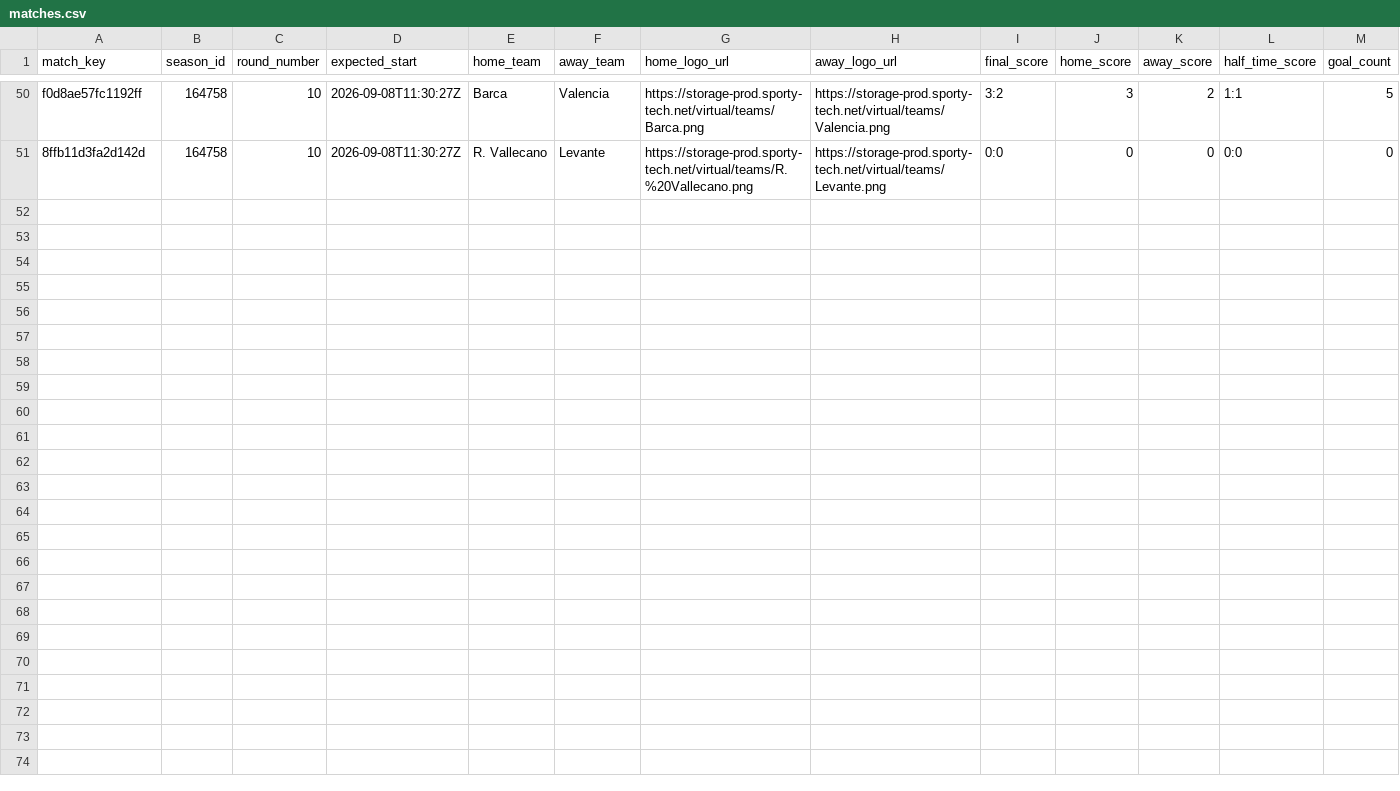
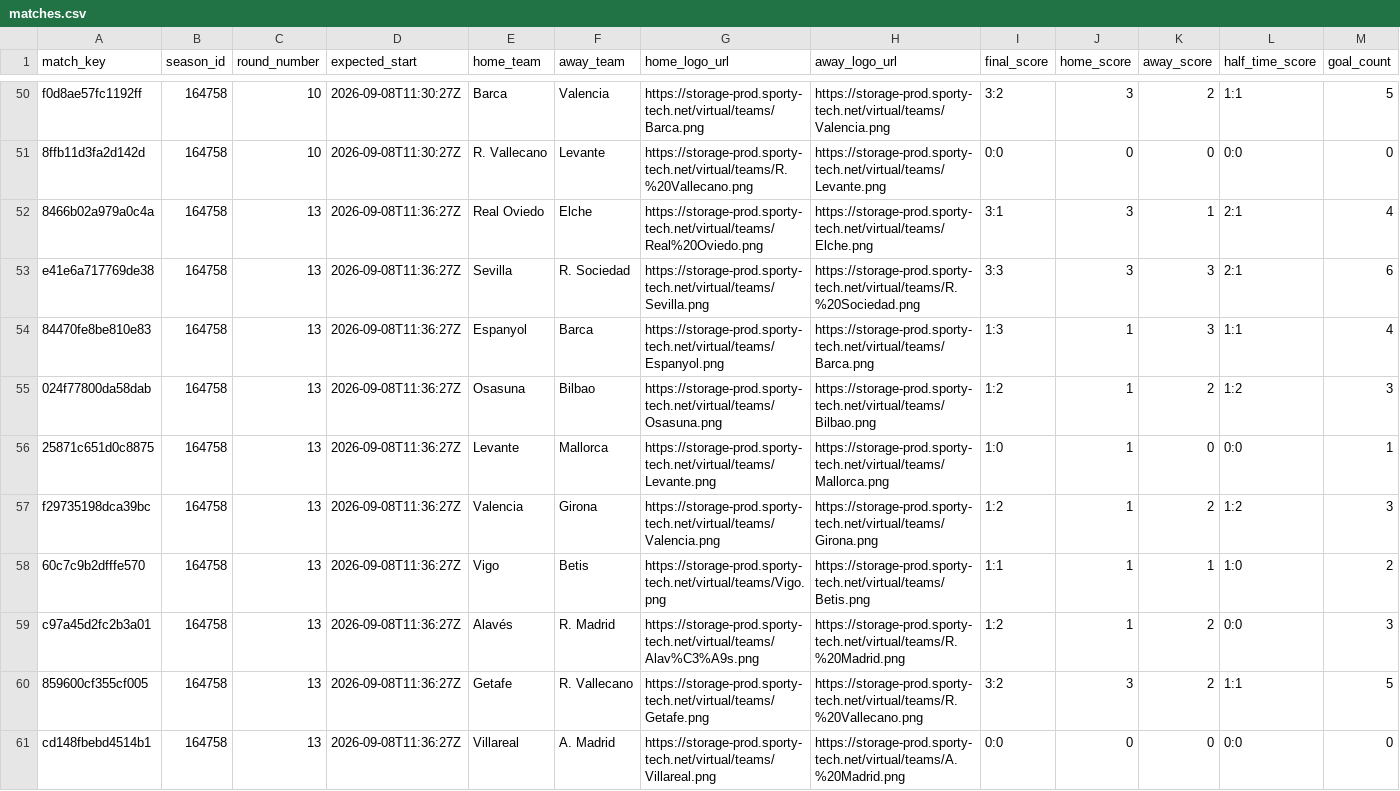
Before and after one commit to michaeldiary77-sys/virtual-leagues-collector, a CSV file: data/8037_spanish-league/matches.csv, drawn as a sheet; only a part is shown, gaps mark what is left out; rows hold the shown columns only; the diff names each change by its address in the sheet, - before the commit and + after, or states it on an @@ line.

```diff
--- a/data/8037_spanish-league/matches.csv
+++ b/data/8037_spanish-league/matches.csv
+row 52: 8466b02a979a0c4a | 164758 | 13 | 2026-09-08T11:36:27Z | Real Oviedo | Elche | https://storage-prod.sporty-tech.net/virtual/teams/Real%20Oviedo.png | https://storage-prod.sporty-tech.net/virtual/teams/Elche.png | 3:1 | 3 | 1 | 2:1 | 4
+row 53: e41e6a717769de38 | 164758 | 13 | 2026-09-08T11:36:27Z | Sevilla | R. Sociedad | https://storage-prod.sporty-tech.net/virtual/teams/Sevilla.png | https://storage-prod.sporty-tech.net/virtual/teams/R.%20Sociedad.png | 3:3 | 3 | 3 | 2:1 | 6
+row 54: 84470fe8be810e83 | 164758 | 13 | 2026-09-08T11:36:27Z | Espanyol | Barca | https://storage-prod.sporty-tech.net/virtual/teams/Espanyol.png | https://storage-prod.sporty-tech.net/virtual/teams/Barca.png | 1:3 | 1 | 3 | 1:1 | 4
+row 55: 024f77800da58dab | 164758 | 13 | 2026-09-08T11:36:27Z | Osasuna | Bilbao | https://storage-prod.sporty-tech.net/virtual/teams/Osasuna.png | https://storage-prod.sporty-tech.net/virtual/teams/Bilbao.png | 1:2 | 1 | 2 | 1:2 | 3
+row 56: 25871c651d0c8875 | 164758 | 13 | 2026-09-08T11:36:27Z | Levante | Mallorca | https://storage-prod.sporty-tech.net/virtual/teams/Levante.png | https://storage-prod.sporty-tech.net/virtual/teams/Mallorca.png | 1:0 | 1 | 0 | 0:0 | 1
+row 57: f29735198dca39bc | 164758 | 13 | 2026-09-08T11:36:27Z | Valencia | Girona | https://storage-prod.sporty-tech.net/virtual/teams/Valencia.png | https://storage-prod.sporty-tech.net/virtual/teams/Girona.png | 1:2 | 1 | 2 | 1:2 | 3
+row 58: 60c7c9b2dfffe570 | 164758 | 13 | 2026-09-08T11:36:27Z | Vigo | Betis | https://storage-prod.sporty-tech.net/virtual/teams/Vigo.png | https://storage-prod.sporty-tech.net/virtual/teams/Betis.png | 1:1 | 1 | 1 | 1:0 | 2
+row 59: c97a45d2fc2b3a01 | 164758 | 13 | 2026-09-08T11:36:27Z | Alavés | R. Madrid | https://storage-prod.sporty-tech.net/virtual/teams/Alav%C3%A9s.png | https://storage-prod.sporty-tech.net/virtual/teams/R.%20Madrid.png | 1:2 | 1 | 2 | 0:0 | 3
+row 60: 859600cf355cf005 | 164758 | 13 | 2026-09-08T11:36:27Z | Getafe | R. Vallecano | https://storage-prod.sporty-tech.net/virtual/teams/Getafe.png | https://storage-prod.sporty-tech.net/virtual/teams/R.%20Vallecano.png | 3:2 | 3 | 2 | 1:1 | 5
+row 61: cd148fbebd4514b1 | 164758 | 13 | 2026-09-08T11:36:27Z | Villareal | A. Madrid | https://storage-prod.sporty-tech.net/virtual/teams/Villareal.png | https://storage-prod.sporty-tech.net/virtual/teams/A.%20Madrid.png | 0:0 | 0 | 0 | 0:0 | 0
```
Also changed, not shown: data/8035_english-league/matches.csv, data/8056_champions-league/matches.csv, 42 other files.
